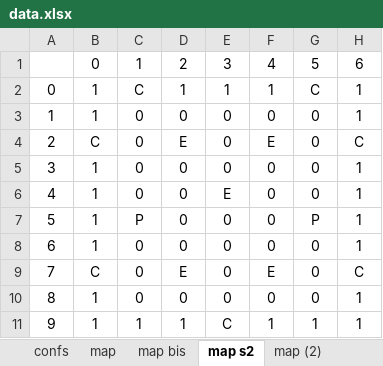
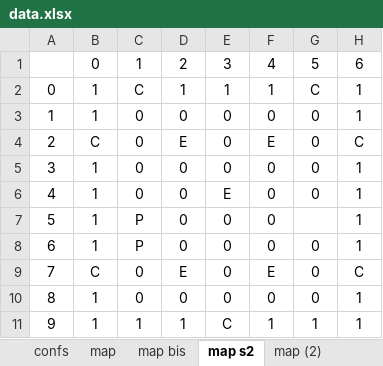
Before and after one commit to egos/valeo, an Excel workbook: data.xlsx, sheet map s2, drawn as a sheet; values as stored, in another font and other column widths than the file's, no borders; conditional formats not drawn; the diff names each change by its address in the sheet, - before the commit and + after, or states it on an @@ line.

```diff
--- a/data.xlsx (sheet map s2)
+++ b/data.xlsx (sheet map s2)
-G7: P
+G7: (empty)
-C8: 0
+C8: P
```
Also changed, not shown: other sheet tabs, 3 other files.
